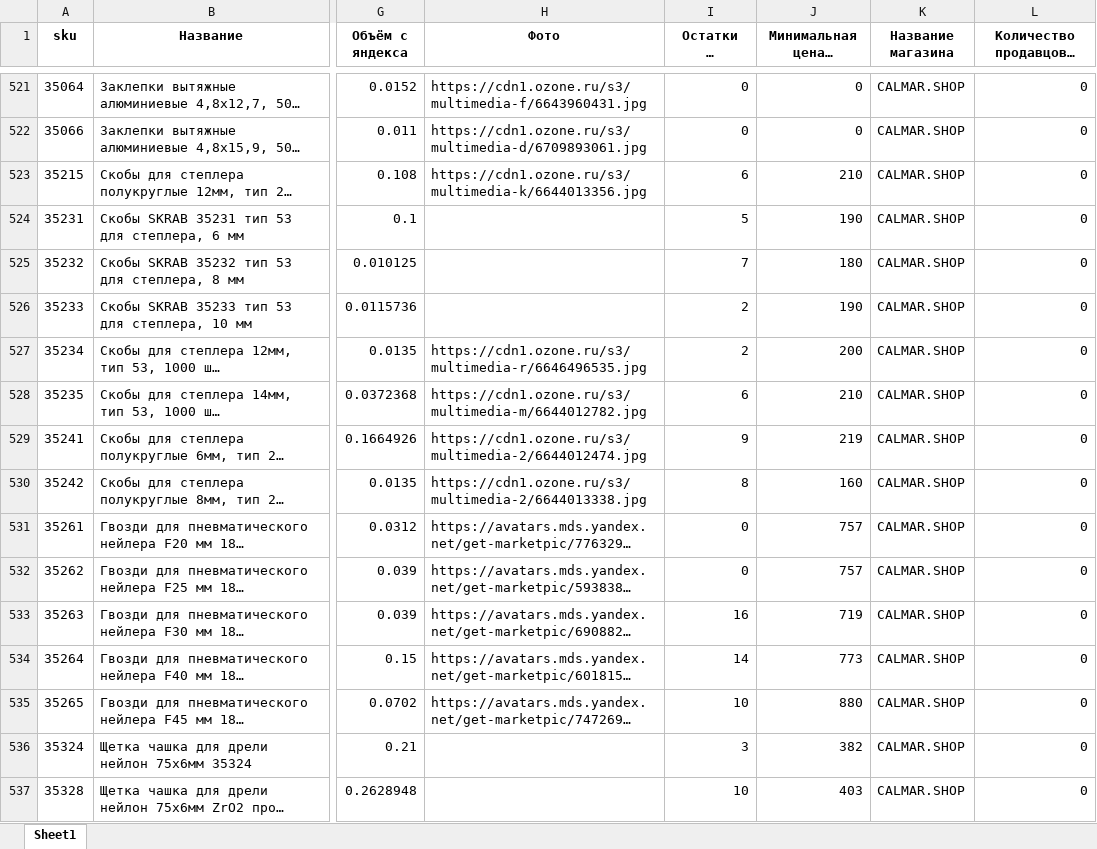
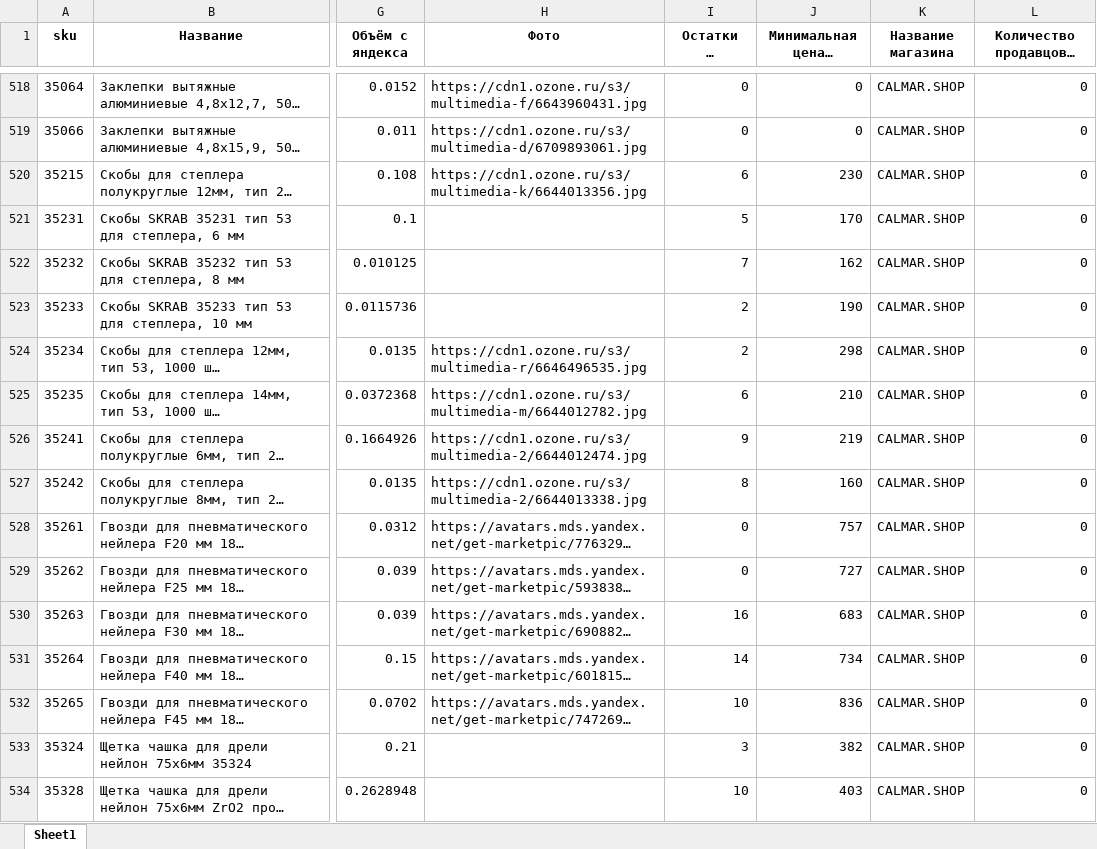
Before and after one commit to ParkieV/woym-market, an Excel workbook: app/data/out.xlsx, sheet Sheet1, drawn as a sheet; only a part is shown, gaps mark what is left out; long unchanged cells end in …; values as stored, in another font and other column widths than the file's, no borders; addresses are those after the commit; the diff covers the shown part only; the diff names each change by its address in the sheet, - before the commit and + after, or states it on an @@ line.

```diff
--- a/app/data/out.xlsx (sheet Sheet1)
+++ b/app/data/out.xlsx (sheet Sheet1)
-J520 (Минимальная цена в группе): 210
+J520 (Минимальная цена в группе): 230
-J521 (Минимальная цена в группе): 190
+J521 (Минимальная цена в группе): 170
-J522 (Минимальная цена в группе): 180
+J522 (Минимальная цена в группе): 162
-J524 (Минимальная цена в группе): 200
+J524 (Минимальная цена в группе): 298
-J529 (Минимальная цена в группе): 757
+J529 (Минимальная цена в группе): 727
-J530 (Минимальная цена в группе): 719
+J530 (Минимальная цена в группе): 683
-J531 (Минимальная цена в группе): 773
+J531 (Минимальная цена в группе): 734
-J532 (Минимальная цена в группе): 880
+J532 (Минимальная цена в группе): 836
```
Also changed, not shown: 4 added rows, 4 removed rows, 8 moved rows and 340 edited cells elsewhere in this sheet, 7 other files.
